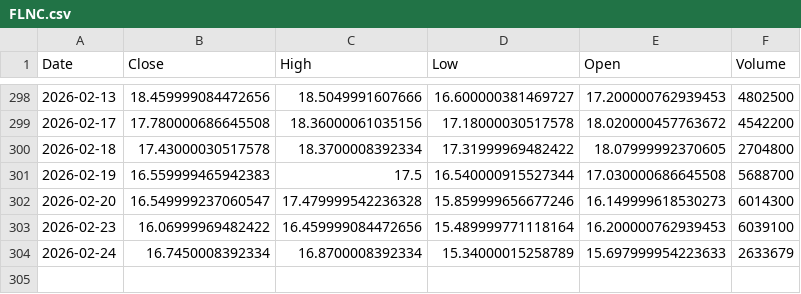
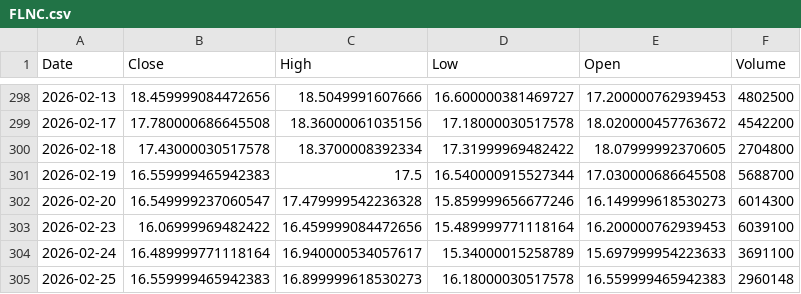
Before and after one commit to Stell0/financealerts, a CSV file: data/FLNC.csv, drawn as a sheet; only a part is shown, gaps mark what is left out.

```diff
--- a/data/FLNC.csv
+++ b/data/FLNC.csv
@@ -303,2 +303,3 @@ Date,Close,High,Low,Open,Volume
 2026-02-23,16.06999969482422,16.459999084472656,15.489999771118164,16.200000762939453,6039100
-2026-02-24,16.7450008392334,16.8700008392334,15.34000015258789,15.697999954223633,2633679
+2026-02-24,16.489999771118164,16.940000534057617,15.34000015258789,15.697999954223633,3691100
+2026-02-25,16.559999465942383,16.899999618530273,16.18000030517578,16.559999465942383,2960148
```
Also changed, not shown: data/COIN.csv, data/NVDA.csv, 57 other files.
